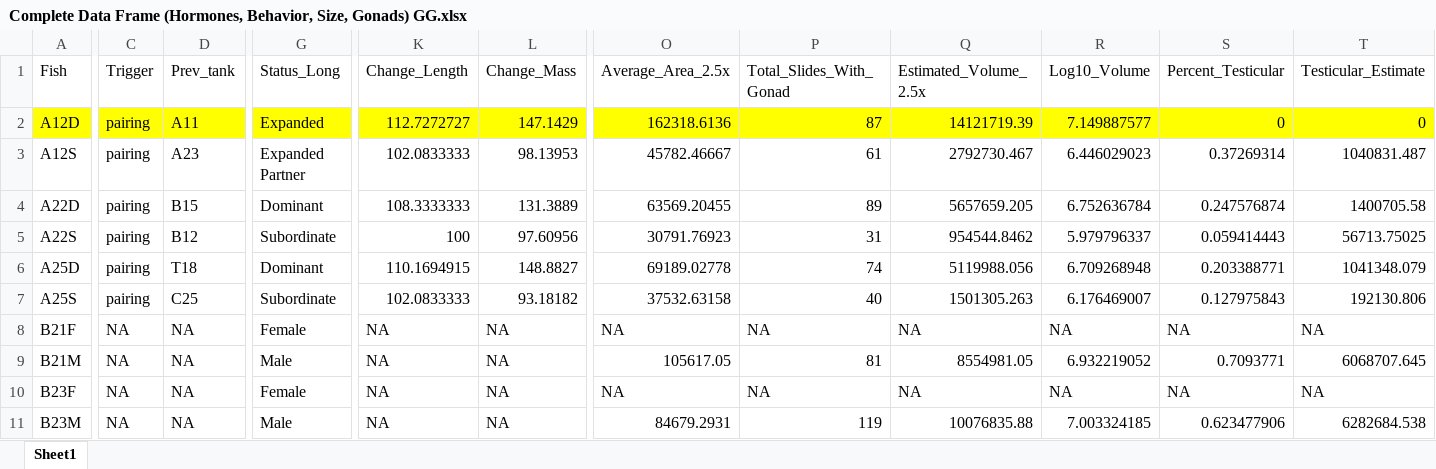
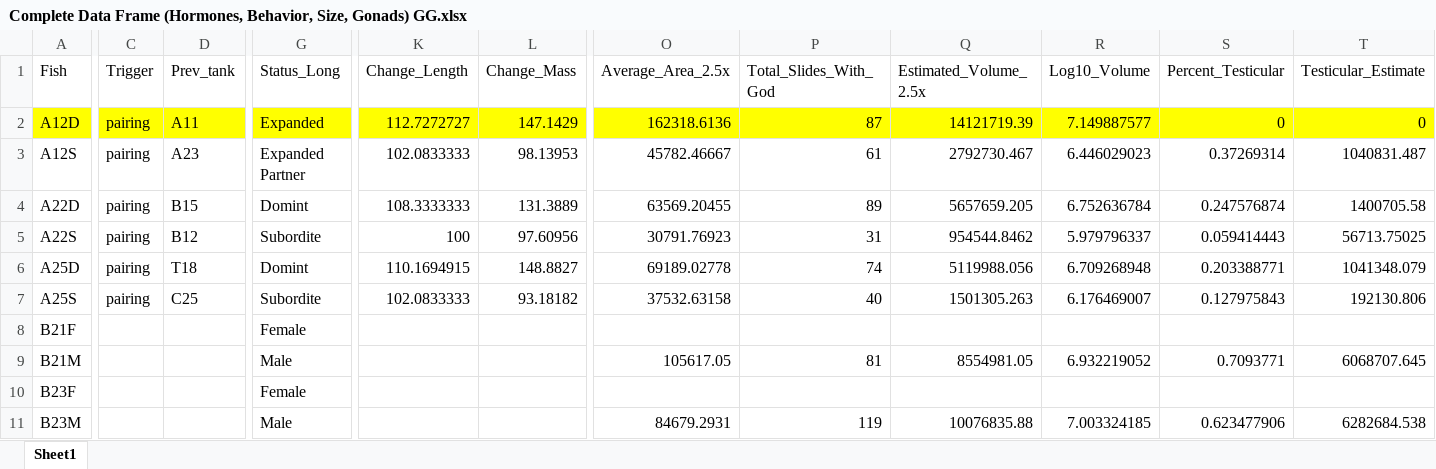
Before and after one commit to ggraham4/multiome_poa, an Excel workbook: Reference/Complete Data Frame (Hormones, Behavior, Size, Gonads) GG.xlsx, sheet Sheet1, drawn as a sheet; only a part is shown, gaps mark what is left out; values as stored, in another font and other column widths than the file's, no borders; the diff covers the shown part only; the diff names each change by its address in the sheet, - before the commit and + after, or states it on an @@ line.

```diff
--- a/Reference/Complete Data Frame (Hormones, Behavior, Size, Gonads) GG.xlsx (sheet Sheet1)
+++ b/Reference/Complete Data Frame (Hormones, Behavior, Size, Gonads) GG.xlsx (sheet Sheet1)
-P1: Total_Slides_With_Gonad
+P1: Total_Slides_With_God
-G4 (Status_Long): Dominant
+G4 (Status_Long): Domint
-G5 (Status_Long): Subordinate
+G5 (Status_Long): Subordite
-G6 (Status_Long): Dominant
+G6 (Status_Long): Domint
-G7 (Status_Long): Subordinate
+G7 (Status_Long): Subordite
-C8:C11 (Trigger): NA
+C8:C11 (Trigger): (empty)
-D8:D11 (Prev_tank): NA
+D8:D11 (Prev_tank): (empty)
-K8:K11 (Change_Length): NA
+K8:K11 (Change_Length): (empty)
-L8:L11 (Change_Mass): NA
+L8:L11 (Change_Mass): (empty)
-O8 (Average_Area_2.5x): NA
+O8 (Average_Area_2.5x): (empty)
-P8 (Total_Slides_With_God): NA
+P8 (Total_Slides_With_God): (empty)
-Q8 (Estimated_Volume_2.5x): NA
+Q8 (Estimated_Volume_2.5x): (empty)
-R8 (Log10_Volume): NA
+R8 (Log10_Volume): (empty)
-S8 (Percent_Testicular): NA
+S8 (Percent_Testicular): (empty)
-T8 (Testicular_Estimate): NA
+T8 (Testicular_Estimate): (empty)
-O10 (Average_Area_2.5x): NA
+O10 (Average_Area_2.5x): (empty)
-P10 (Total_Slides_With_God): NA
+P10 (Total_Slides_With_God): (empty)
-Q10 (Estimated_Volume_2.5x): NA
+Q10 (Estimated_Volume_2.5x): (empty)
-R10 (Log10_Volume): NA
+R10 (Log10_Volume): (empty)
-S10 (Percent_Testicular): NA
+S10 (Percent_Testicular): (empty)
-T10 (Testicular_Estimate): NA
+T10 (Testicular_Estimate): (empty)
```
Also changed, not shown: 102 edited cells elsewhere in this sheet, 2 other files.
